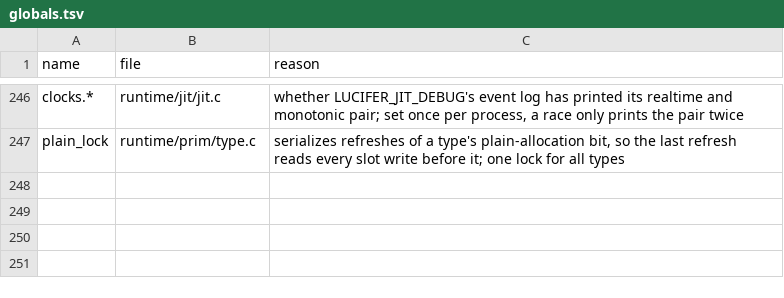
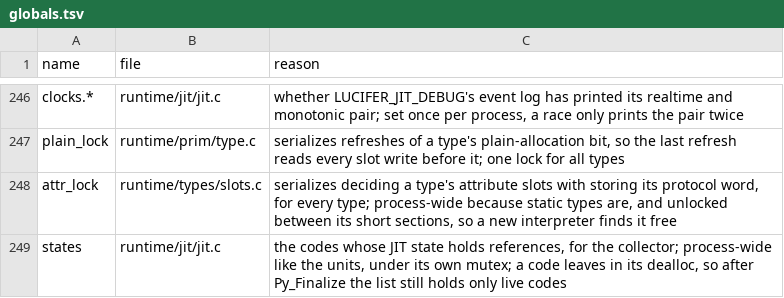
Before and after one commit to wedow/lucifer, a TSV file: tools/abi/globals.tsv, drawn as a sheet; only a part is shown, gaps mark what is left out; the diff names each change by its address in the sheet, - before the commit and + after, or states it on an @@ line.

Commit message:
fix: explain the attribute word's lock and the JIT's code registry
check-globals flagged both. Neither holds per-interpreter state: the lock
is free between its short sections, and a code leaves the registry in its
dealloc, so a later interpreter finds both valid.

```diff
--- a/tools/abi/globals.tsv
+++ b/tools/abi/globals.tsv
+row 248: attr_lock | runtime/types/slots.c | serializes deciding a type's attribute slots with storing its protocol word, for every type; process-wide because static types are, and unlocked between its short sections, so a new interpreter finds it free
+row 249: states | runtime/jit/jit.c | the codes whose JIT state holds references, for the collector; process-wide like the units, under its own mutex; a code leaves in its dealloc, so after Py_Finalize the list still holds only live codes
```
